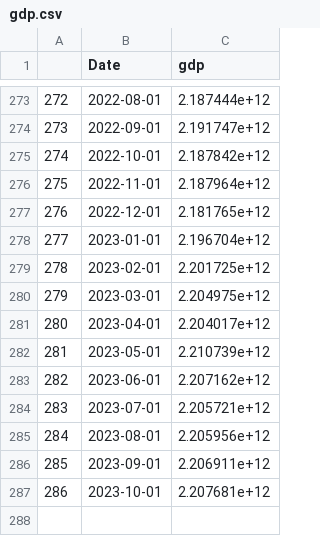
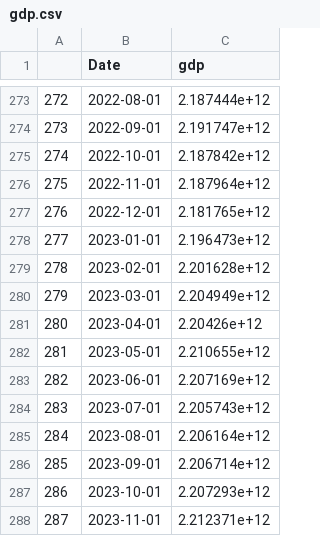
Before and after one commit to Dabra56/Economic_Dashboard, a CSV file: data/gdp.csv, drawn as a sheet; only a part is shown, gaps mark what is left out.

Commit message:
New Executive Order signed - data updated!

```diff
--- a/data/gdp.csv
+++ b/data/gdp.csv
@@ -277,11 +277,12 @@
 "276",2022-12-01,2.181765e+12
-"277",2023-01-01,2.196704e+12
-"278",2023-02-01,2.201725e+12
-"279",2023-03-01,2.204975e+12
-"280",2023-04-01,2.204017e+12
-"281",2023-05-01,2.210739e+12
-"282",2023-06-01,2.207162e+12
-"283",2023-07-01,2.205721e+12
-"284",2023-08-01,2.205956e+12
-"285",2023-09-01,2.206911e+12
-"286",2023-10-01,2.207681e+12
+"277",2023-01-01,2.196473e+12
+"278",2023-02-01,2.201628e+12
+"279",2023-03-01,2.204949e+12
+"280",2023-04-01,2.20426e+12
+"281",2023-05-01,2.210655e+12
+"282",2023-06-01,2.207169e+12
+"283",2023-07-01,2.205743e+12
+"284",2023-08-01,2.206164e+12
+"285",2023-09-01,2.206714e+12
+"286",2023-10-01,2.207293e+12
+"287",2023-11-01,2.212371e+12
```
Also changed, not shown: data/canada_table.csv, data/fr_canada_table.csv.
